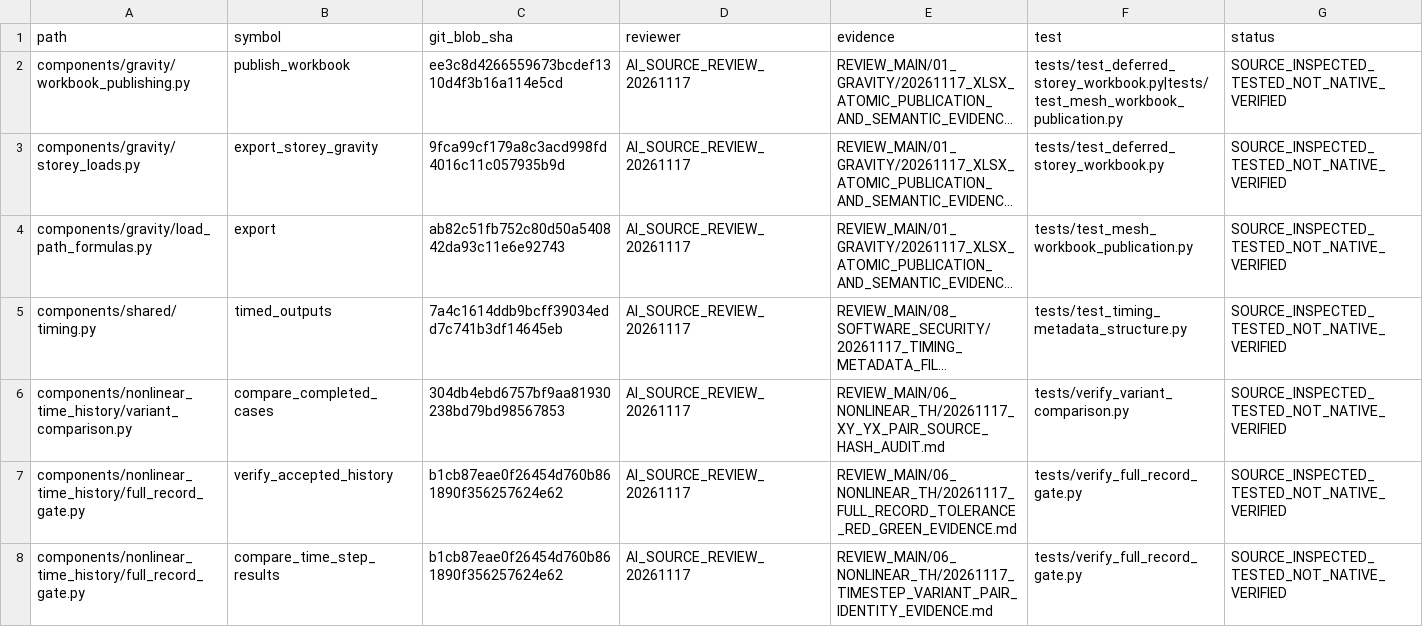
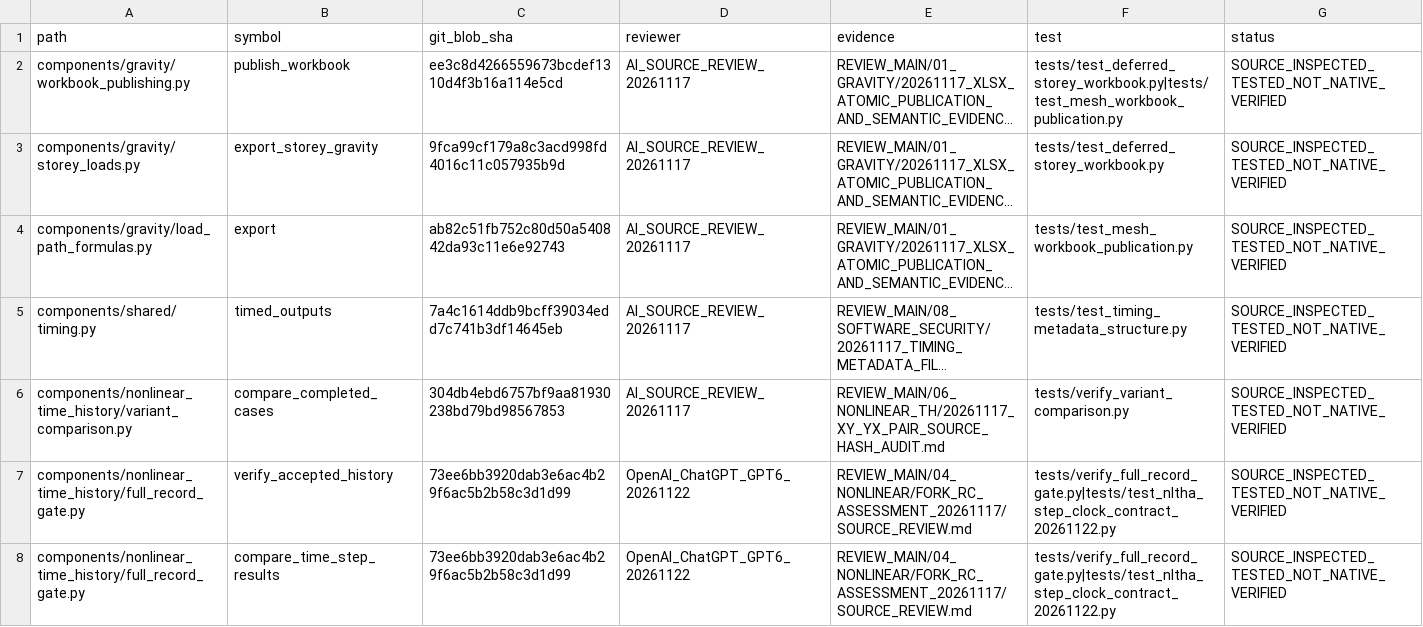
Before and after one commit to bikenshrestha2024/etabs-opensees-thesis, a CSV file: docs/review/ledger/semantic_review_attestations.csv, drawn as a sheet; only a part is shown; long unchanged cells end in …; the diff covers the shown part only; the diff names each change by its address in the sheet, - before the commit and + after, or states it on an @@ line.

Commit message:
audit: renew exact-Git-blob NLTHA source attestations with current tests, reviewed upstream basis and no native-physics claim

```diff
--- a/docs/review/ledger/semantic_review_attestations.csv
+++ b/docs/review/ledger/semantic_review_attestations.csv
-C7:C8 (git_blob_sha): b1cb87eae0f26454d760b861890f356257624e62
+C7:C8 (git_blob_sha): 73ee6bb3920dab3e6ac4b29f6ac5b2b58c3d1d99
-D7:D8 (reviewer): AI_SOURCE_REVIEW_20261117
+D7:D8 (reviewer): OpenAI_ChatGPT_GPT6_20261122
-E7 (evidence): REVIEW_MAIN/06_NONLINEAR_TH/20261117_FULL_RECORD_TOLERANCE_RED_GREEN_EVIDENCE.md
+E7 (evidence): REVIEW_MAIN/04_NONLINEAR/FORK_RC_ASSESSMENT_20261117/SOURCE_REVIEW.md
-F7:F8 (test): tests/verify_full_record_gate.py
+F7:F8 (test): tests/verify_full_record_gate.py|tests/test_nltha_step_clock_contract_20261122.py
-E8 (evidence): REVIEW_MAIN/06_NONLINEAR_TH/20261117_TIMESTEP_VARIANT_PAIR_IDENTITY_EVIDENCE.md
+E8 (evidence): REVIEW_MAIN/04_NONLINEAR/FORK_RC_ASSESSMENT_20261117/SOURCE_REVIEW.md
```
Also changed, not shown: 3 added rows and 4 edited cells elsewhere in this file.
